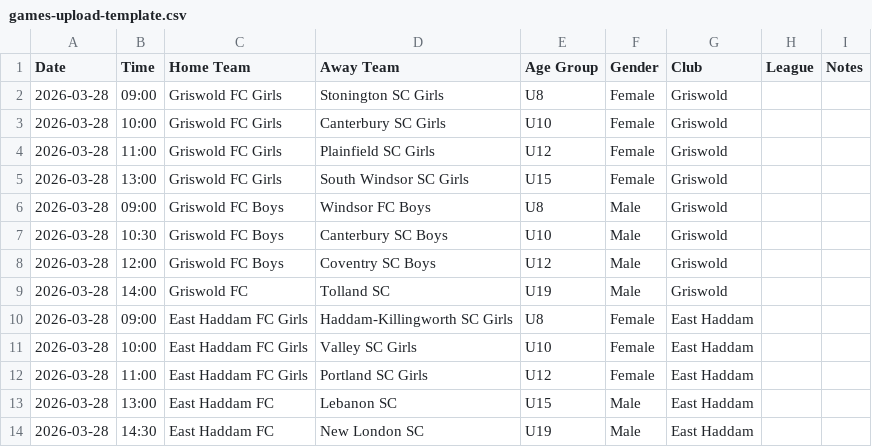
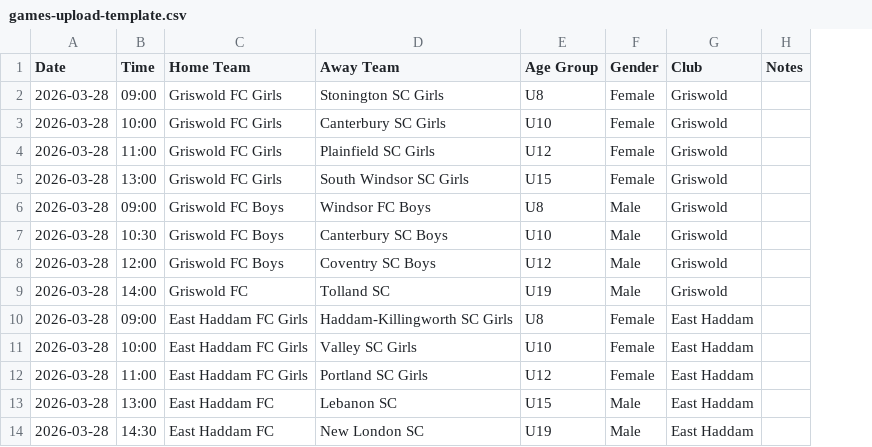
Before and after one commit to Advocate4tK/ANVILPROJECTS, a CSV file: games-upload-template.csv, drawn as a sheet; the diff names each change by its address in the sheet, - before the commit and + after, or states it on an @@ line.

```diff
--- a/games-upload-template.csv
+++ b/games-upload-template.csv
-column H (League), empty
```
